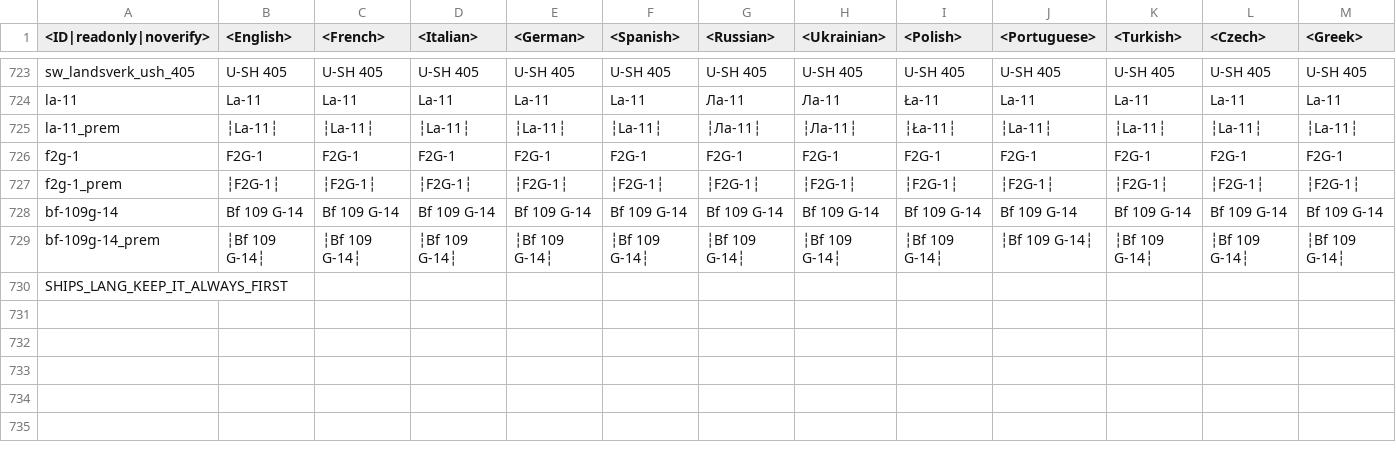
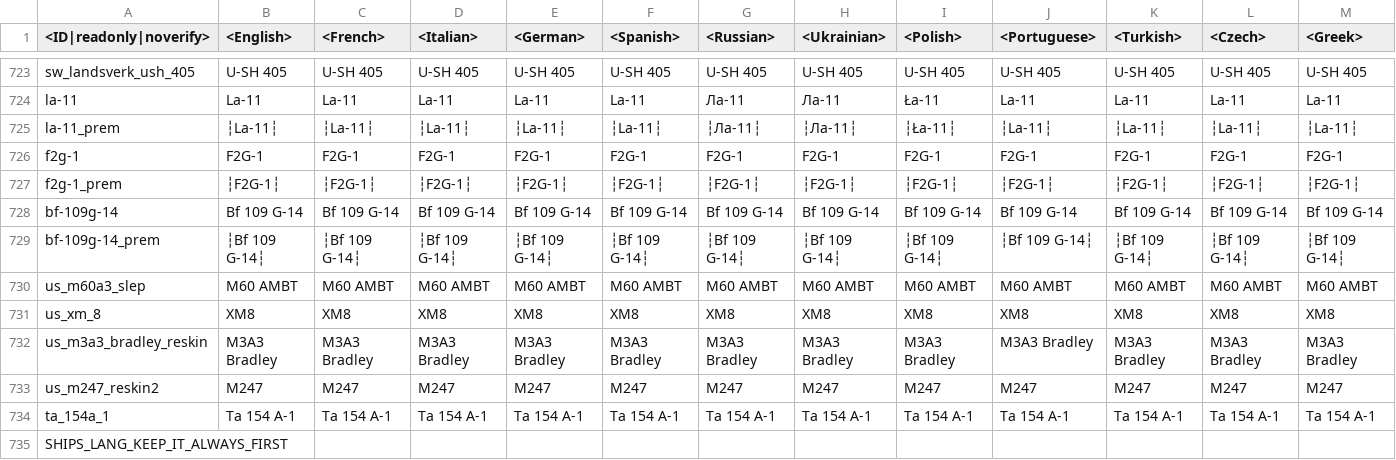
Before and after one commit to gszabi99/War-Thunder-Mobile-Datamine, a CSV file: lang.vromfs.bin_u/lang/units.csv, drawn as a sheet; only a part is shown, gaps mark what is left out; rows hold the shown columns only; the diff names each change by its address in the sheet, - before the commit and + after, or states it on an @@ line.

```diff
--- a/lang.vromfs.bin_u/lang/units.csv
+++ b/lang.vromfs.bin_u/lang/units.csv
+row 730: us_m60a3_slep | M60 AMBT | M60 AMBT | M60 AMBT | M60 AMBT | M60 AMBT | M60 AMBT | M60 AMBT | M60 AMBT | M60 AMBT | M60 AMBT | M60 AMBT | M60 AMBT
+row 731: us_xm_8 | XM8 | XM8 | XM8 | XM8 | XM8 | XM8 | XM8 | XM8 | XM8 | XM8 | XM8 | XM8
+row 732: us_m3a3_bradley_reskin | M3A3 Bradley | M3A3 Bradley | M3A3 Bradley | M3A3 Bradley | M3A3 Bradley | M3A3 Bradley | M3A3 Bradley | M3A3 Bradley | M3A3 Bradley | M3A3 Bradley | M3A3 Bradley | M3A3 Bradley
+row 733: us_m247_reskin2 | M247 | M247 | M247 | M247 | M247 | M247 | M247 | M247 | M247 | M247 | M247 | M247
+row 734: ta_154a_1 | Ta 154 A-1 | Ta 154 A-1 | Ta 154 A-1 | Ta 154 A-1 | Ta 154 A-1 | Ta 154 A-1 | Ta 154 A-1 | Ta 154 A-1 | Ta 154 A-1 | Ta 154 A-1 | Ta 154 A-1 | Ta 154 A-1
```
Also changed, not shown: 40 other files.
